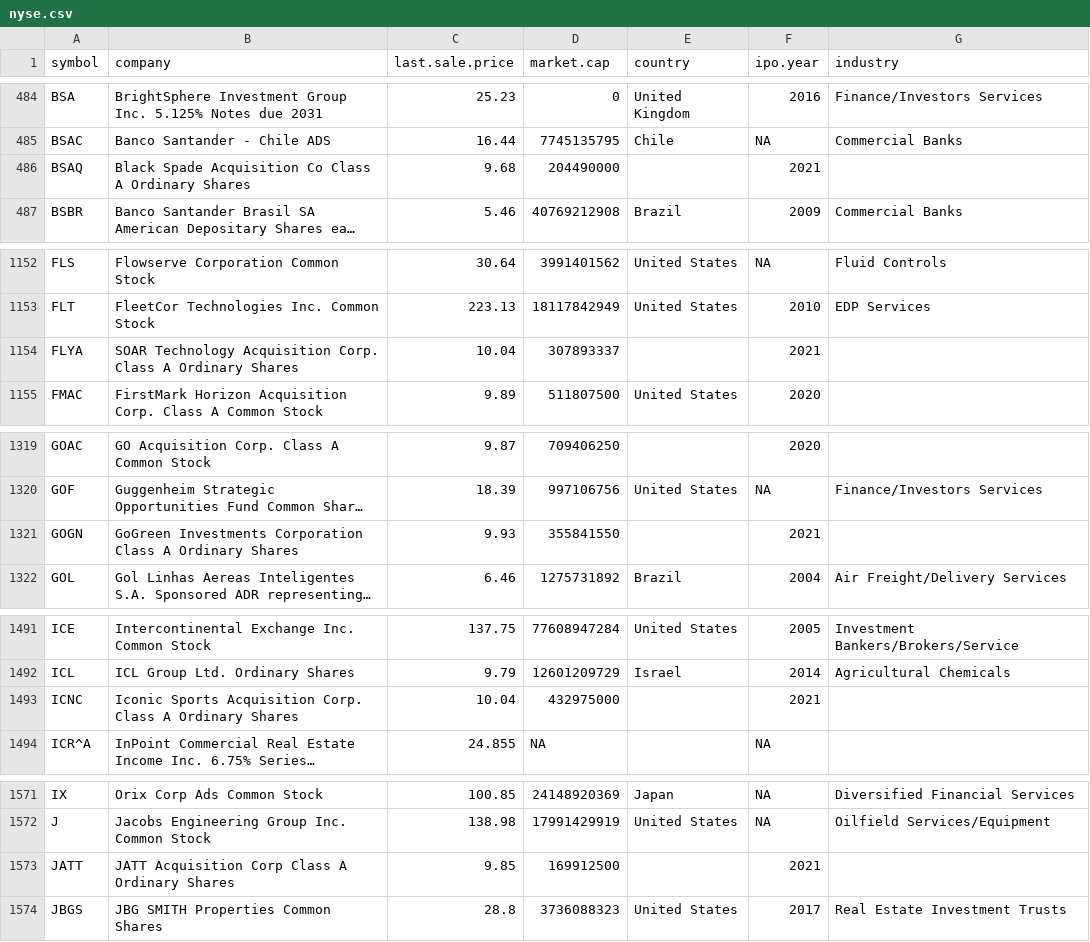
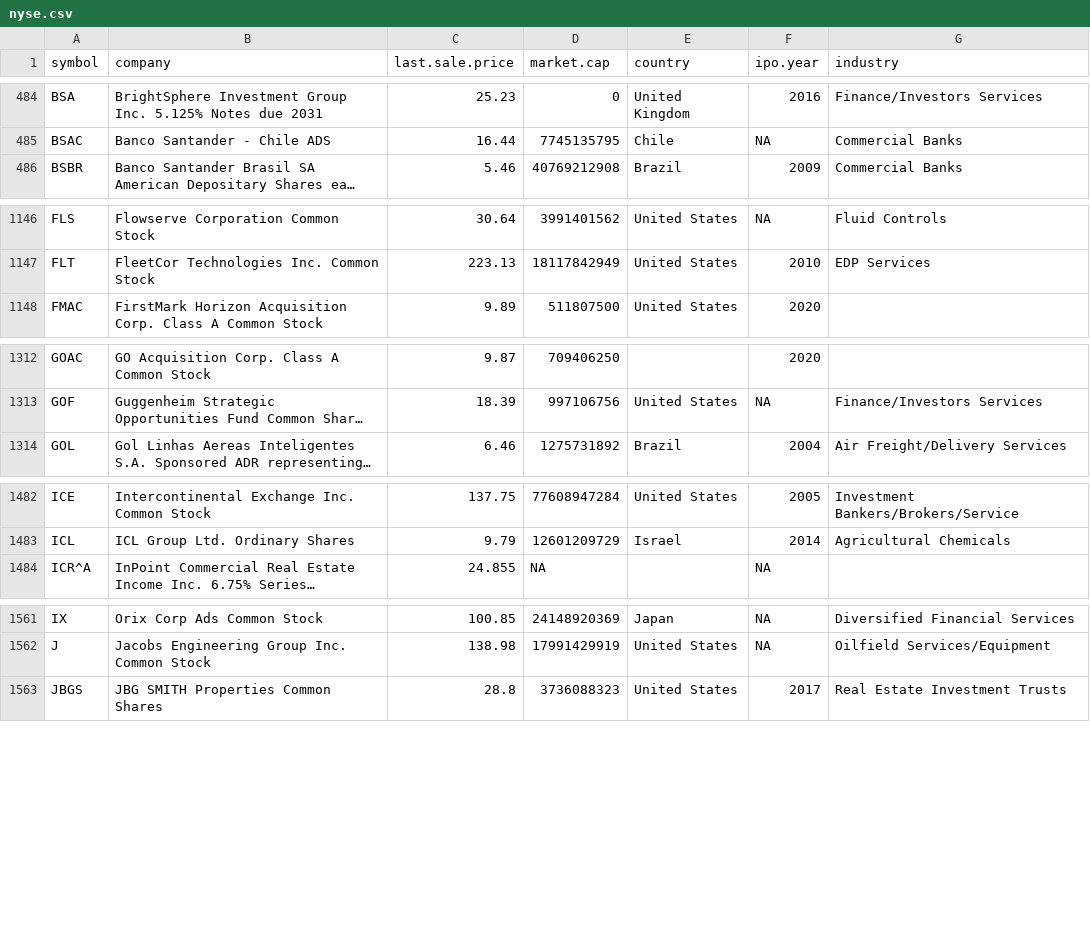
Before and after one commit to riazarbi/datasci-quant, a CSV file: data/tidyquant/nyse.csv, drawn as a sheet; only a part is shown, gaps mark what is left out; long unchanged cells end in …; the diff covers the shown part only; the diff names each change by its address in the sheet, - before the commit and + after, or states it on an @@ line.

```diff
--- a/data/tidyquant/nyse.csv
+++ b/data/tidyquant/nyse.csv
-row 486: BSAQ | Black Spade Acquisition Co Class A Ordinary Shares | 9.68 | 204490000 |  | 2021
-row 1154: FLYA | SOAR Technology Acquisition Corp. Class A Ordinary Shares | 10.04 | 307893337 |  | 2021
-row 1321: GOGN | GoGreen Investments Corporation Class A Ordinary Shares | 9.93 | 355841550 |  | 2021
-row 1493: ICNC | Iconic Sports Acquisition Corp. Class A Ordinary Shares | 10.04 | 432975000 |  | 2021
-row 1573: JATT | JATT Acquisition Corp Class A Ordinary Shares | 9.85 | 169912500 |  | 2021
```
Also changed, not shown: 12 removed rows and 38 edited cells elsewhere in this file.
